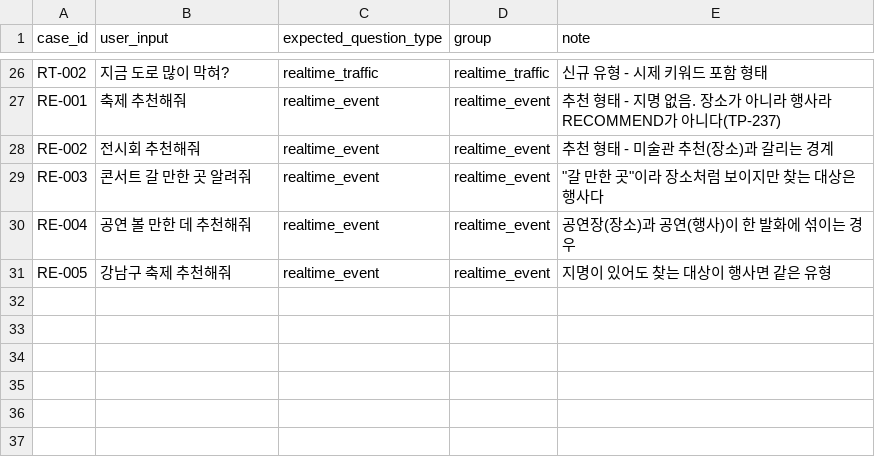
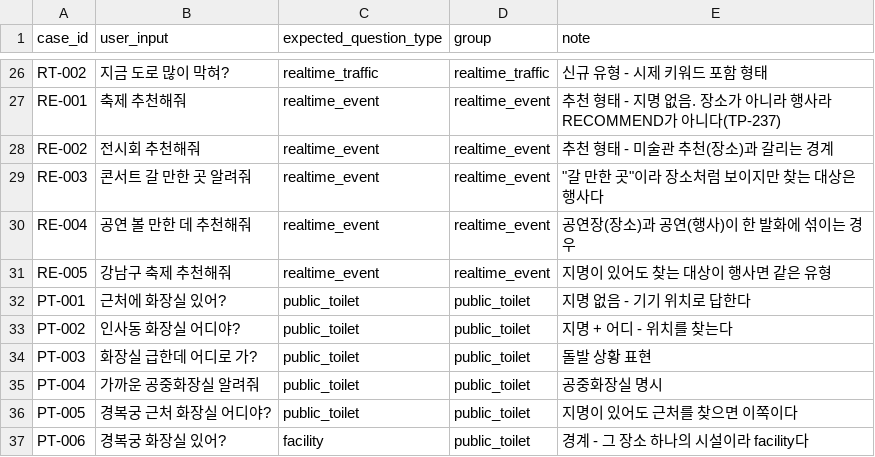
Before and after one commit to genai-TeamROOT/tripbranch, a CSV file: backend/app/prompts/info/evals/question_type_cases.csv, drawn as a sheet; only a part is shown, gaps mark what is left out.

Commit message:
feat: 근처 공중화장실을 찾아 도보 길찾기로 이어주는 public_toilet INFO 유형 추가
"근처에 화장실 있어?"에 걸어갈 만한 두 곳을 개방시간과 함께 답하고, 카드를 누르면
네이버지도 도보 길찾기로 이어진다. 지명을 말하지 않아도 기기 위치로 답한다.

- 서울시 mgisToiletPoi(OA-22586) 전량을 public_toilets 표에 적재(구·좌표 필터가
  없어 요청마다 API를 부를 수 없다). 좌표가 원본에 있어 지오코딩은 없다.
- 개방시간 원문은 손으로 적힌 값이라 조회 시점에 해석한다(실측 88.8% 해석 가능).
  해석 못 하면 단정하지 않고 원문을 보여준다 — 닫힌 문 앞으로 보내지 않기 위해.
- 정렬은 "지금 열린 곳 → 가까운 곳". 20m 더 가까운 닫힌 화장실을 앞세우면
  급한 질문에 쓸모없는 답이 된다.
- facility(그 장소 하나의 화장실 유무)와 경계를 프롬프트에 못 박았다.
  info.extract v3.6.0, question_type eval 36케이스 정확도 1.0.

```diff
--- a/backend/app/prompts/info/evals/question_type_cases.csv
+++ b/backend/app/prompts/info/evals/question_type_cases.csv
@@ -31 +31,7 @@ RE-004,공연 볼 만한 데 추천해줘,realtime_event,realtime_event,공연
 RE-005,강남구 축제 추천해줘,realtime_event,realtime_event,지명이 있어도 찾는 대상이 행사면 같은 유형
+PT-001,근처에 화장실 있어?,public_toilet,public_toilet,지명 없음 - 기기 위치로 답한다
+PT-002,인사동 화장실 어디야?,public_toilet,public_toilet,지명 + 어디 - 위치를 찾는다
+PT-003,화장실 급한데 어디로 가?,public_toilet,public_toilet,돌발 상황 표현
+PT-004,가까운 공중화장실 알려줘,public_toilet,public_toilet,공중화장실 명시
+PT-005,경복궁 근처 화장실 어디야?,public_toilet,public_toilet,지명이 있어도 근처를 찾으면 이쪽이다
+PT-006,경복궁 화장실 있어?,facility,public_toilet,경계 - 그 장소 하나의 시설이라 facility다
```
Also changed, not shown: 40 other files.
